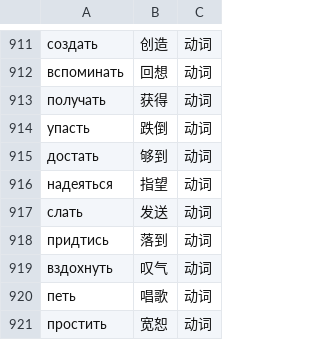
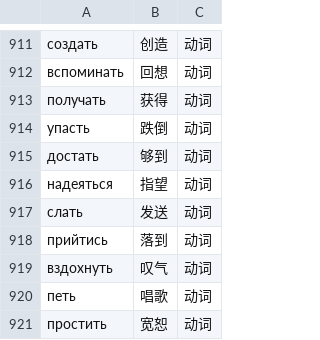
Before and after one commit to Liu18563/ai-passport, a TSV file: tools/ruwords/words.tsv, drawn as a sheet; only a part is shown, gaps mark what is left out.

```diff
--- a/tools/ruwords/words.tsv
+++ b/tools/ruwords/words.tsv
@@ -917,3 +917,3 @@
 слать	发送	动词
-придтись	落到	动词
+прийтись	落到	动词
 вздохнуть	叹气	动词
```
Also changed, not shown: tools/ruwords/details.tsv, 2 other files.
